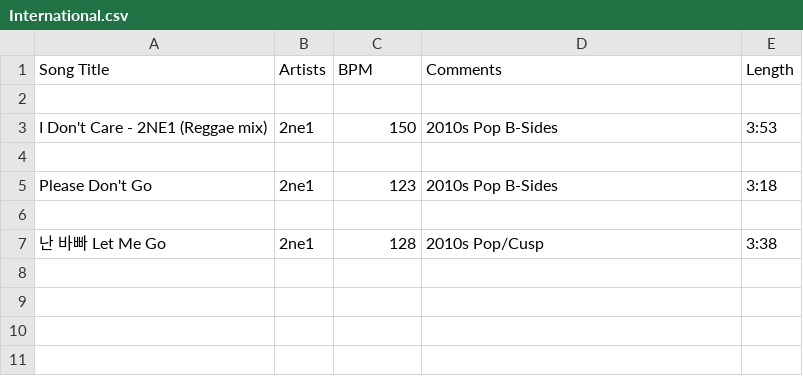
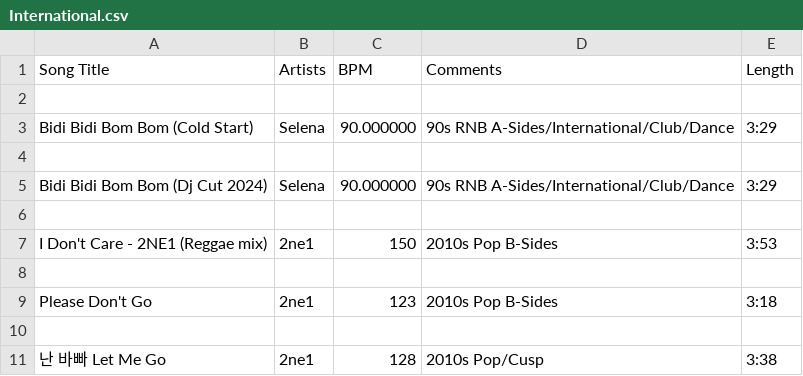
Before and after one commit to song-index/song-index.github.io, a CSV file: csv/International.csv, drawn as a sheet.

Commit message:
Add files via upload

```diff
--- a/csv/International.csv
+++ b/csv/International.csv
@@ -2,2 +2,6 @@
 
+"Bidi Bidi Bom Bom (Cold Start)","Selena","90.000000","90s RNB A-Sides/International/Club/Dance","3:29"
+
+"Bidi Bidi Bom Bom (Dj Cut 2024)","Selena","90.000000","90s RNB A-Sides/International/Club/Dance","3:29"
+
 "I Don't Care - 2NE1 (Reggae mix)","2ne1","150","2010s Pop B-Sides","3:53"
```
